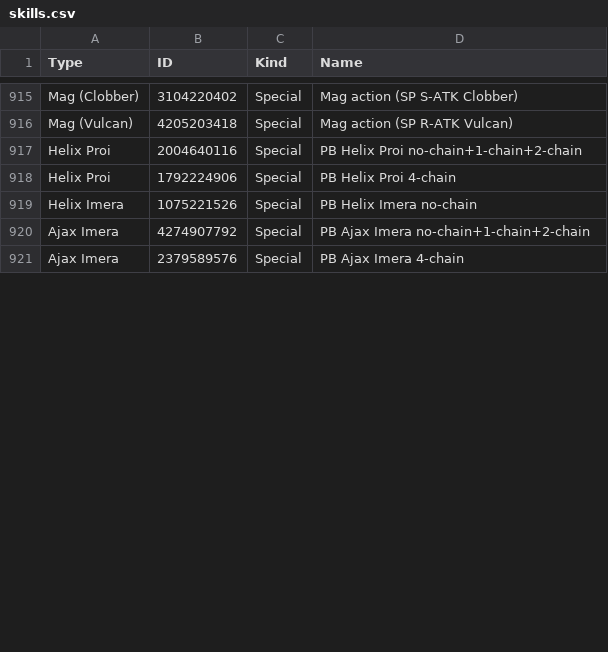
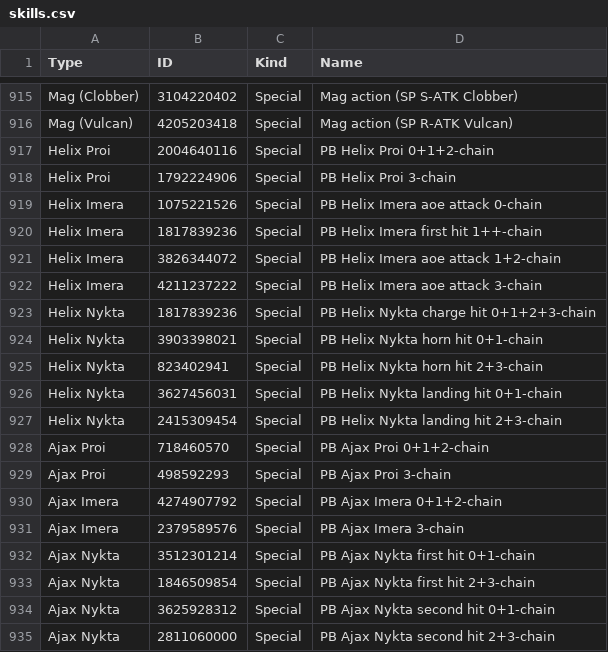
Before and after one commit to VariantXYZ/PSO2ACT, a CSV file: PSO2ACT/skills.csv, drawn as a sheet; only a part is shown, gaps mark what is left out; the diff covers the shown part only.

```diff
--- a/PSO2ACT/skills.csv
+++ b/PSO2ACT/skills.csv
@@ -916,6 +916,20 @@ Mag (Clobber),3104220402,Special,Mag action (SP S-ATK Clobber)
 Mag (Vulcan),4205203418,Special,Mag action (SP R-ATK Vulcan)
-Helix Proi,2004640116,Special,PB Helix Proi no-chain+1-chain+2-chain
-Helix Proi,1792224906,Special,PB Helix Proi 4-chain
-Helix Imera,1075221526,Special,PB Helix Imera no-chain
-Ajax Imera,4274907792,Special,PB Ajax Imera no-chain+1-chain+2-chain
-Ajax Imera,2379589576,Special,PB Ajax Imera 4-chain
+Helix Proi,2004640116,Special,PB Helix Proi 0+1+2-chain
+Helix Proi,1792224906,Special,PB Helix Proi 3-chain
+Helix Imera,1075221526,Special,PB Helix Imera aoe attack 0-chain
+Helix Imera,1817839236,Special,PB Helix Imera first hit 1++-chain
+Helix Imera,3826344072,Special,PB Helix Imera aoe attack 1+2-chain
+Helix Imera,4211237222,Special,PB Helix Imera aoe attack 3-chain
+Helix Nykta,1817839236,Special,PB Helix Nykta charge hit 0+1+2+3-chain
+Helix Nykta,3903398021,Special,PB Helix Nykta horn hit 0+1-chain
+Helix Nykta,823402941,Special,PB Helix Nykta horn hit 2+3-chain
+Helix Nykta,3627456031,Special,PB Helix Nykta landing hit 0+1-chain
+Helix Nykta,2415309454,Special,PB Helix Nykta landing hit 2+3-chain
+Ajax Proi,718460570,Special,PB Ajax Proi 0+1+2-chain
+Ajax Proi,498592293,Special,PB Ajax Proi 3-chain
+Ajax Imera,4274907792,Special,PB Ajax Imera 0+1+2-chain
+Ajax Imera,2379589576,Special,PB Ajax Imera 3-chain
+Ajax Nykta,3512301214,Special,PB Ajax Nykta first hit 0+1-chain
+Ajax Nykta,1846509854,Special,PB Ajax Nykta first hit 2+3-chain
+Ajax Nykta,3625928312,Special,PB Ajax Nykta second hit 0+1-chain
+Ajax Nykta,2811060000,Special,PB Ajax Nykta second hit 2+3-chain
```
Also changed, not shown: 29 added rows and 10 edited cells elsewhere in this file.
